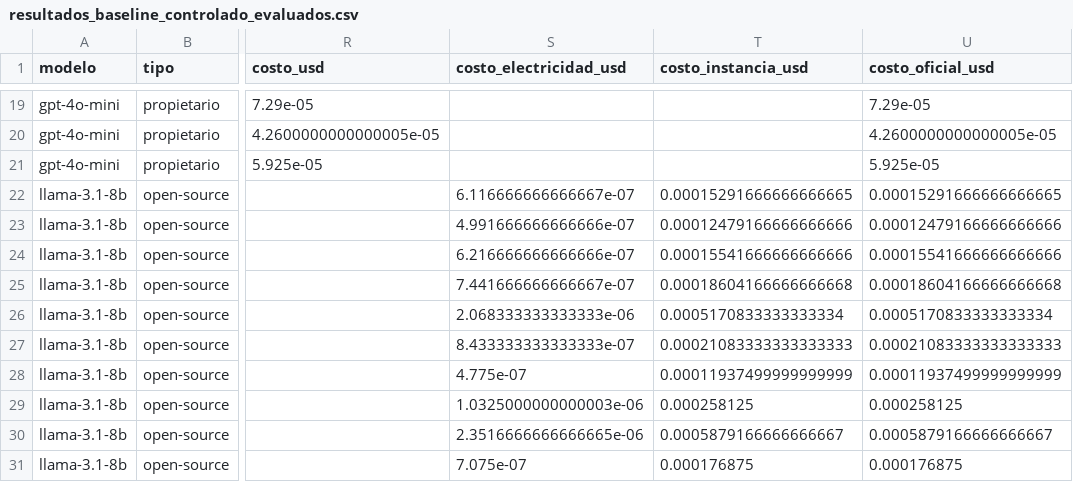
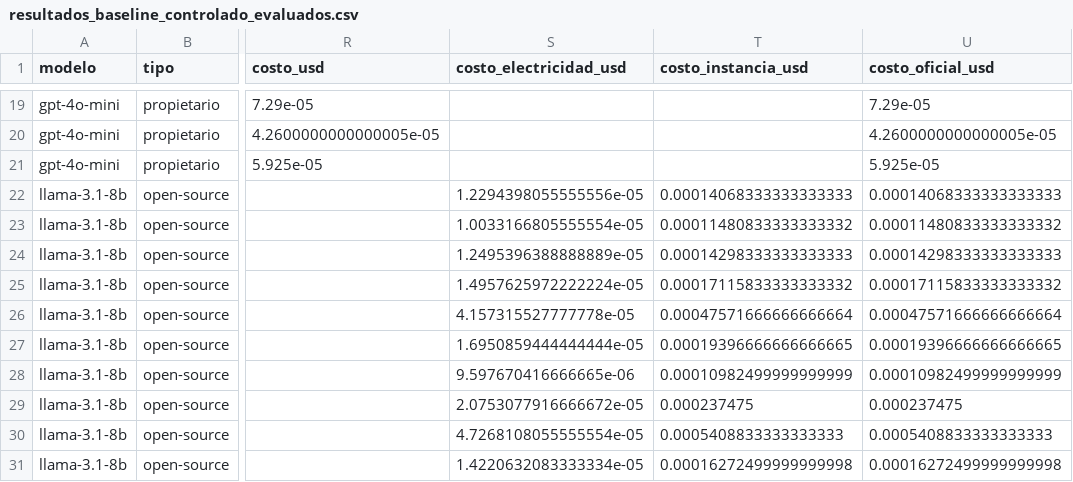
Before and after one commit to BautistaXifro/Trabajo-Final, a CSV file: proyecto/resultados_baseline_controlado_evaluados.csv, drawn as a sheet; only a part is shown, gaps mark what is left out; the diff covers the shown part only; the diff names each change by its address in the sheet, - before the commit and + after, or states it on an @@ line.

```diff
--- a/proyecto/resultados_baseline_controlado_evaluados.csv
+++ b/proyecto/resultados_baseline_controlado_evaluados.csv
-S22 (costo_electricidad_usd): 6.116666666666667e-07
+S22 (costo_electricidad_usd): 1.2294398055555556e-05
-T22 (costo_instancia_usd): 0.00015291666666666665
+T22 (costo_instancia_usd): 0.00014068333333333333
-U22 (costo_oficial_usd): 0.00015291666666666665
+U22 (costo_oficial_usd): 0.00014068333333333333
-S23 (costo_electricidad_usd): 4.991666666666666e-07
+S23 (costo_electricidad_usd): 1.0033166805555554e-05
-T23 (costo_instancia_usd): 0.00012479166666666666
+T23 (costo_instancia_usd): 0.00011480833333333332
-U23 (costo_oficial_usd): 0.00012479166666666666
+U23 (costo_oficial_usd): 0.00011480833333333332
-S24 (costo_electricidad_usd): 6.216666666666666e-07
+S24 (costo_electricidad_usd): 1.2495396388888889e-05
-T24 (costo_instancia_usd): 0.00015541666666666666
+T24 (costo_instancia_usd): 0.00014298333333333333
-U24 (costo_oficial_usd): 0.00015541666666666666
+U24 (costo_oficial_usd): 0.00014298333333333333
-S25 (costo_electricidad_usd): 7.441666666666667e-07
+S25 (costo_electricidad_usd): 1.4957625972222224e-05
-T25 (costo_instancia_usd): 0.00018604166666666668
+T25 (costo_instancia_usd): 0.00017115833333333332
-U25 (costo_oficial_usd): 0.00018604166666666668
+U25 (costo_oficial_usd): 0.00017115833333333332
-S26 (costo_electricidad_usd): 2.068333333333333e-06
+S26 (costo_electricidad_usd): 4.157315527777778e-05
-T26 (costo_instancia_usd): 0.0005170833333333334
+T26 (costo_instancia_usd): 0.00047571666666666664
-U26 (costo_oficial_usd): 0.0005170833333333334
+U26 (costo_oficial_usd): 0.00047571666666666664
-S27 (costo_electricidad_usd): 8.433333333333333e-07
+S27 (costo_electricidad_usd): 1.6950859444444444e-05
-T27 (costo_instancia_usd): 0.00021083333333333333
+T27 (costo_instancia_usd): 0.00019396666666666665
-U27 (costo_oficial_usd): 0.00021083333333333333
+U27 (costo_oficial_usd): 0.00019396666666666665
-S28 (costo_electricidad_usd): 4.775e-07
+S28 (costo_electricidad_usd): 9.597670416666665e-06
-T28 (costo_instancia_usd): 0.00011937499999999999
+T28 (costo_instancia_usd): 0.00010982499999999999
-U28 (costo_oficial_usd): 0.00011937499999999999
+U28 (costo_oficial_usd): 0.00010982499999999999
-S29 (costo_electricidad_usd): 1.0325000000000003e-06
+S29 (costo_electricidad_usd): 2.0753077916666672e-05
-T29 (costo_instancia_usd): 0.000258125
+T29 (costo_instancia_usd): 0.000237475
-U29 (costo_oficial_usd): 0.000258125
+U29 (costo_oficial_usd): 0.000237475
-S30 (costo_electricidad_usd): 2.3516666666666665e-06
+S30 (costo_electricidad_usd): 4.7268108055555554e-05
-T30 (costo_instancia_usd): 0.0005879166666666667
+T30 (costo_instancia_usd): 0.0005408833333333333
-U30 (costo_oficial_usd): 0.0005879166666666667
+U30 (costo_oficial_usd): 0.0005408833333333333
-S31 (costo_electricidad_usd): 7.075e-07
+S31 (costo_electricidad_usd): 1.4220632083333334e-05
-T31 (costo_instancia_usd): 0.000176875
+T31 (costo_instancia_usd): 0.00016272499999999998
-U31 (costo_oficial_usd): 0.000176875
+U31 (costo_oficial_usd): 0.00016272499999999998
```
Also changed, not shown: 90 edited cells elsewhere in this file, proyecto/comparacion_controlada_rag.csv, proyecto/resultados_rag_piloto_evaluados.csv, 5 other files.
